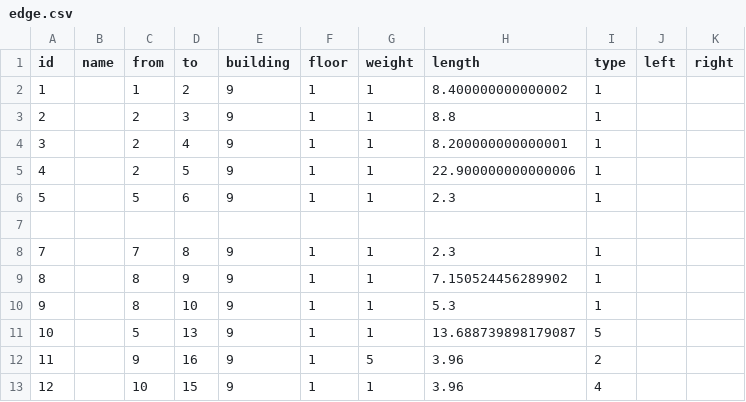
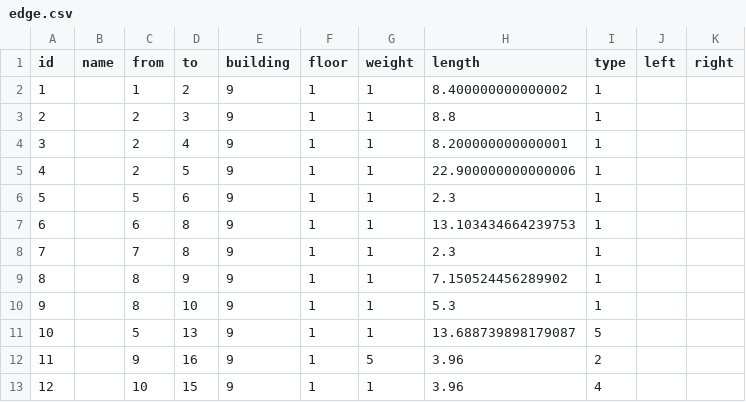
Before and after one commit to SenARMapOrg/SenARMapProject_2026, a CSV file: data/9_bldg/edge.csv, drawn as a sheet; only a part is shown; the diff names each change by its address in the sheet, - before the commit and + after, or states it on an @@ line.

Commit message:
【変更】スプレッドシート上からPush (実行者: 1091)

```diff
--- a/data/9_bldg/edge.csv
+++ b/data/9_bldg/edge.csv
-row 7: (empty)
+row 7: 6 |  | 6 | 8 | 9 | 1 | 1 | 13.103434664239753 | 1
```
